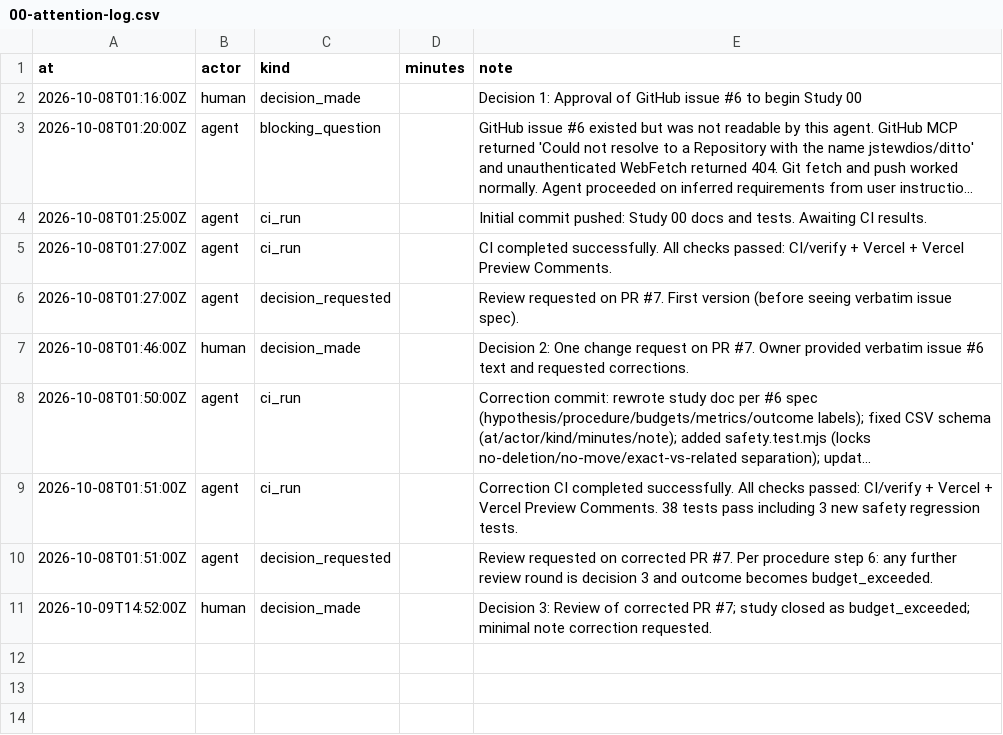
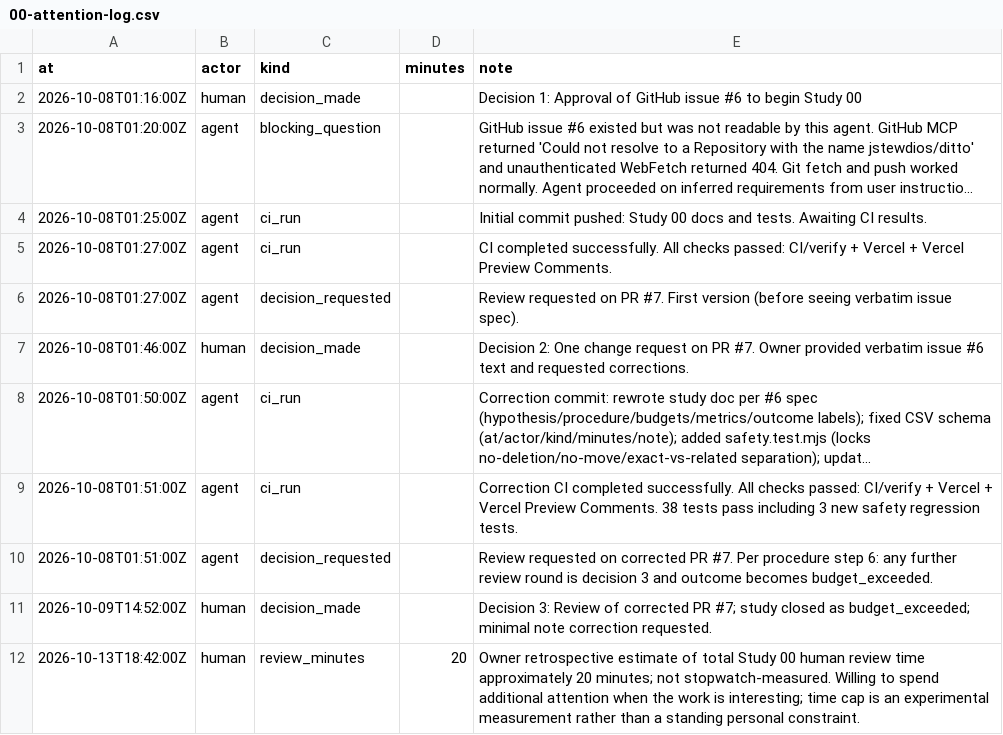
Before and after one commit to jstewdios/ditto, a CSV file: docs/studies/00-attention-log.csv, drawn as a sheet; long unchanged cells end in ….

Commit message:
docs: record owner-estimated Study 00 review time

```diff
--- a/docs/studies/00-attention-log.csv
+++ b/docs/studies/00-attention-log.csv
@@ -11 +11,2 @@ at,actor,kind,minutes,note
 2026-10-09T14:52:00Z,human,decision_made,,Decision 3: Review of corrected PR #7; study closed as budget_exceeded; minimal note correction requested.
+2026-10-13T18:42:00Z,human,review_minutes,20,Owner retrospective estimate of total Study 00 human review time approximately 20 minutes; not stopwatch-measured. Willing to spend additional attention when the work is interesting; time cap is an experimental measurement rather than a standing personal constraint.
```
